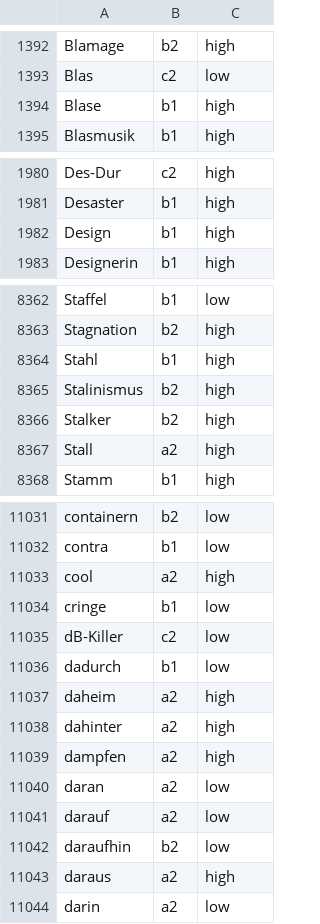
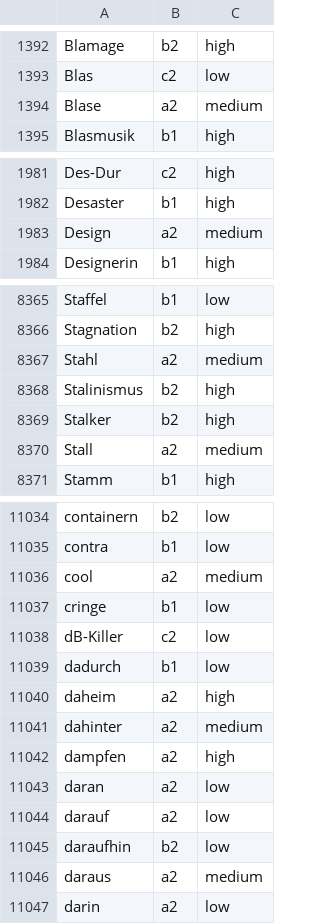
Before and after one commit to NeverLucky-DS/wordlist-design, a TSV file: backend/app/vocab/data/cefr_estimated.tsv, drawn as a sheet; only a part is shown, gaps mark what is left out; the diff covers the shown part only.

```diff
--- a/backend/app/vocab/data/cefr_estimated.tsv
+++ b/backend/app/vocab/data/cefr_estimated.tsv
@@ -1393,3 +1393,3 @@ Blamage	b2	high
 Blas	c2	low
-Blase	b1	high
+Blase	a2	medium
 Blasmusik	b1	high
@@ -1981,3 +1982,3 @@ Des-Dur	c2	high
 Desaster	b1	high
-Design	b1	high
+Design	a2	medium
 Designerin	b1	high
@@ -8363,6 +8366,6 @@ Staffel	b1	low
 Stagnation	b2	high
-Stahl	b1	high
+Stahl	a2	medium
 Stalinismus	b2	high
 Stalker	b2	high
-Stall	a2	high
+Stall	a2	medium
 Stamm	b1	high
@@ -11032,3 +11035,3 @@ containern	b2	low
 contra	b1	low
-cool	a2	high
+cool	a2	medium
 cringe	b1	low
@@ -11037,3 +11040,3 @@ dadurch	b1	low
 daheim	a2	high
-dahinter	a2	high
+dahinter	a2	medium
 dampfen	a2	high
@@ -11042,3 +11045,3 @@ darauf	a2	low
 daraufhin	b2	low
-daraus	a2	high
+daraus	a2	medium
 darin	a2	low
```
Also changed, not shown: 3 added rows and 132 edited cells elsewhere in this file.
